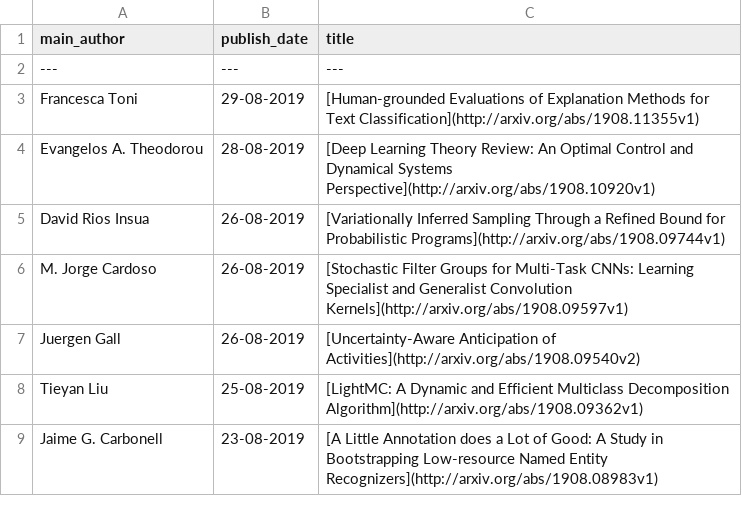
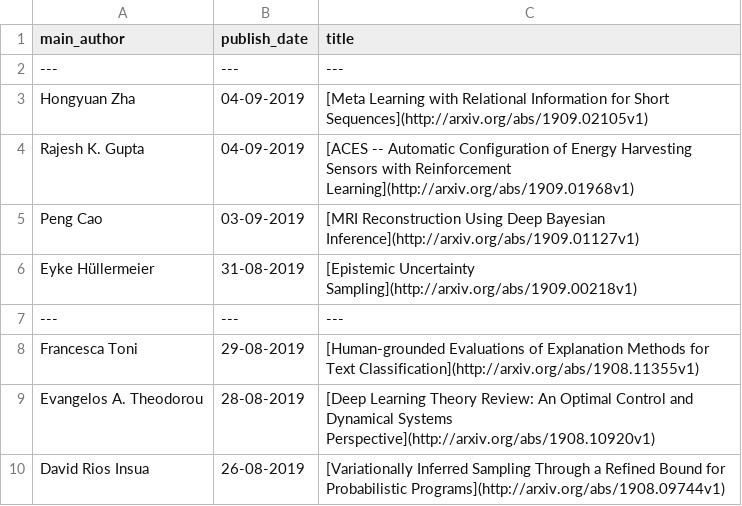
Before and after one commit to egstatsml/arxivsearch, a CSV file: mcmc/readme_df.csv, drawn as a sheet; only a part is shown; the shorter side is filled out with more unchanged rows.

```diff
--- a/mcmc/readme_df.csv
+++ b/mcmc/readme_df.csv
@@ -2,2 +2,7 @@ main_author|publish_date|title
 ---|---|---
+Hongyuan Zha|04-09-2019|[Meta Learning with Relational Information for Short Sequences](http://arxiv.org/abs/1909.02105v1)
+Rajesh K. Gupta|04-09-2019|[ACES -- Automatic Configuration of Energy Harvesting Sensors with   Reinforcement Learning](http://arxiv.org/abs/1909.01968v1)
+Peng Cao|03-09-2019|[MRI Reconstruction Using Deep Bayesian Inference](http://arxiv.org/abs/1909.01127v1)
+Eyke Hüllermeier|31-08-2019|[Epistemic Uncertainty Sampling](http://arxiv.org/abs/1909.00218v1)
+---|---|---
 Francesca Toni|29-08-2019|[Human-grounded Evaluations of Explanation Methods for Text   Classification](http://arxiv.org/abs/1908.11355v1)
```
Also changed, not shown: mcmc/new_df.csv, 5 other files.
